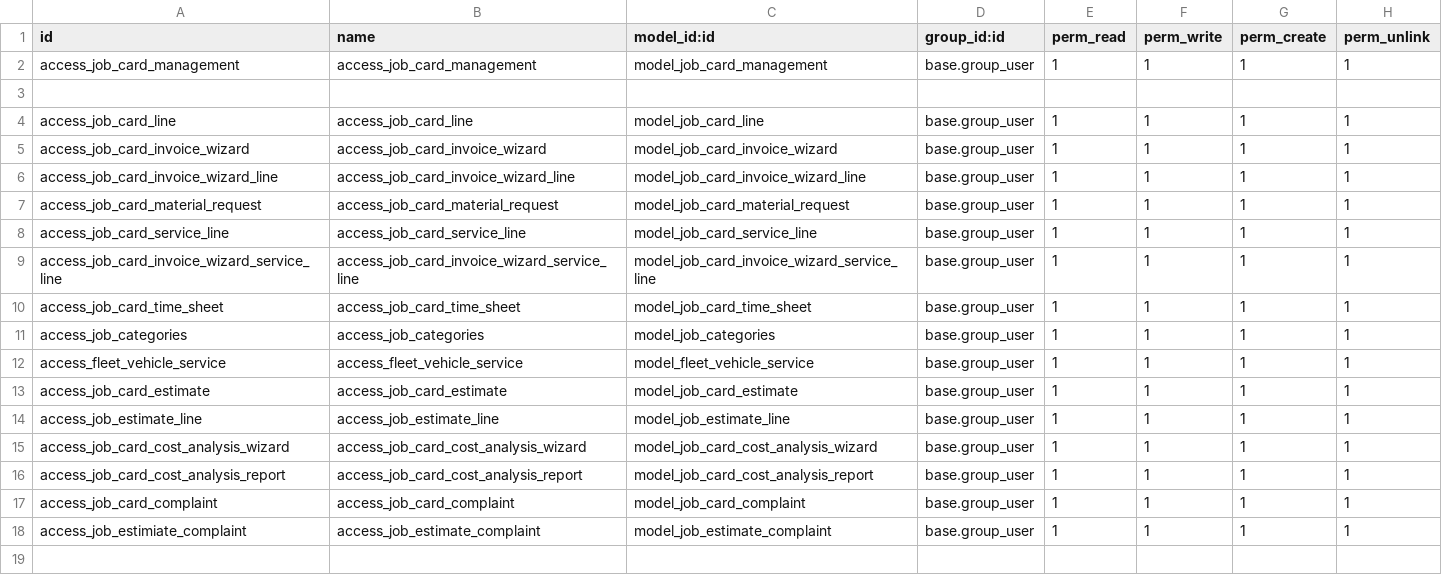
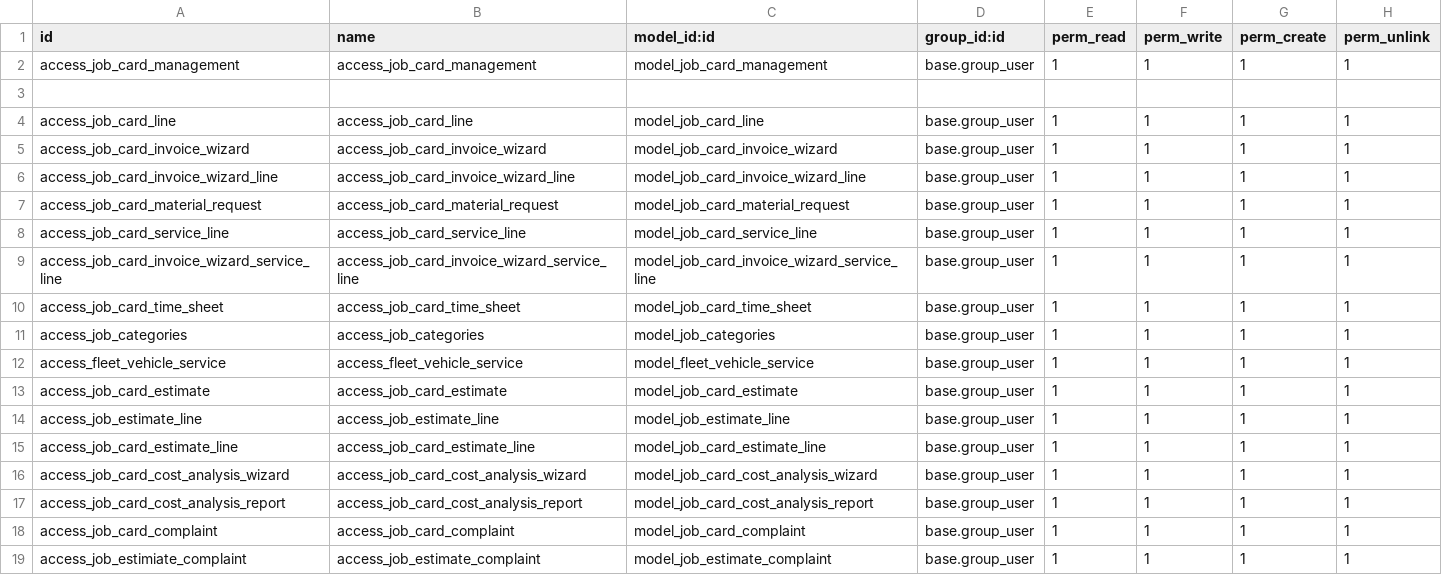
Before and after one commit to Atlabs2025/Fleet-Management, a CSV file: atlbs_job_card/security/ir.model.access.csv, drawn as a sheet.

```diff
--- a/atlbs_job_card/security/ir.model.access.csv
+++ b/atlbs_job_card/security/ir.model.access.csv
@@ -14,2 +14,3 @@ access_job_card_estimate,access_job_card_estimate,model_job_card_estimate,base.g
 access_job_estimate_line,access_job_estimate_line,model_job_estimate_line,base.group_user,1,1,1,1
+access_job_card_estimate_line,access_job_card_estimate_line,model_job_card_estimate_line,base.group_user,1,1,1,1
 access_job_card_cost_analysis_wizard,access_job_card_cost_analysis_wizard,model_job_card_cost_analysis_wizard,base.group_user,1,1,1,1
```
Also changed, not shown: 10 other files.
